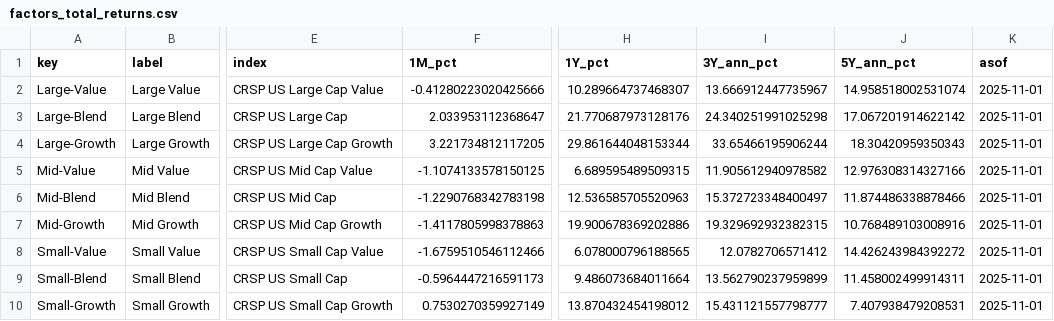
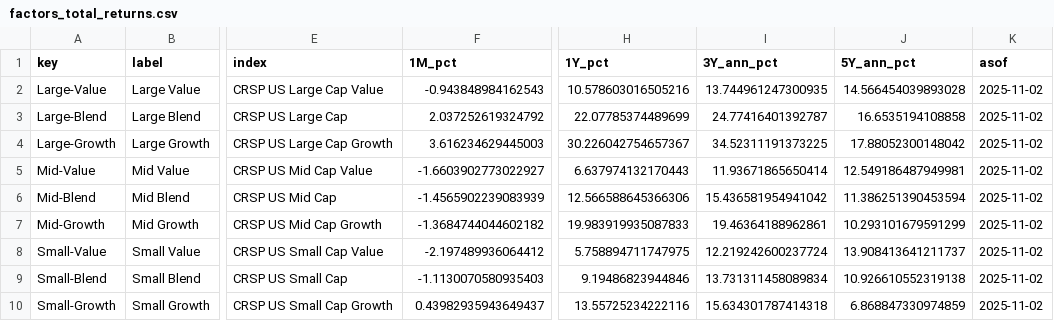
Before and after one commit to bankeronwheels-raph/quilt-outputs, a CSV file: factors_total_returns.csv, drawn as a sheet; only a part is shown, gaps mark what is left out; the diff names each change by its address in the sheet, - before the commit and + after, or states it on an @@ line.

Commit message:
Update factors_total_returns.csv [skip ci]

```diff
--- a/factors_total_returns.csv
+++ b/factors_total_returns.csv
-F2 (1M_pct): -0.41280223020425666
+F2 (1M_pct): -0.943848984162543
-H2 (1Y_pct): 10.289664737468307
+H2 (1Y_pct): 10.578603016505216
-I2 (3Y_ann_pct): 13.666912447735967
+I2 (3Y_ann_pct): 13.744961247300935
-J2 (5Y_ann_pct): 14.958518002531074
+J2 (5Y_ann_pct): 14.566454039893028
-K2:K10 (asof): 2025-11-01
+K2:K10 (asof): 2025-11-02
-F3 (1M_pct): 2.033953112368647
+F3 (1M_pct): 2.037252619324792
-H3 (1Y_pct): 21.770687973128176
+H3 (1Y_pct): 22.07785374489699
-I3 (3Y_ann_pct): 24.340251991025298
+I3 (3Y_ann_pct): 24.77416401392787
-J3 (5Y_ann_pct): 17.067201914622142
+J3 (5Y_ann_pct): 16.6535194108858
-F4 (1M_pct): 3.221734812117205
+F4 (1M_pct): 3.616234629445003
-H4 (1Y_pct): 29.861644048153344
+H4 (1Y_pct): 30.226042754657367
-I4 (3Y_ann_pct): 33.65466195906244
+I4 (3Y_ann_pct): 34.52311191373225
-J4 (5Y_ann_pct): 18.30420959350343
+J4 (5Y_ann_pct): 17.88052300148042
-F5 (1M_pct): -1.1074133578150125
+F5 (1M_pct): -1.6603902773022927
-H5 (1Y_pct): 6.689595489509315
+H5 (1Y_pct): 6.637974132170443
-I5 (3Y_ann_pct): 11.905612940978582
+I5 (3Y_ann_pct): 11.93671865650414
-J5 (5Y_ann_pct): 12.976308314327166
+J5 (5Y_ann_pct): 12.549186487949981
-F6 (1M_pct): -1.2290768342783198
+F6 (1M_pct): -1.4565902239083939
-H6 (1Y_pct): 12.536585705520963
+H6 (1Y_pct): 12.566588645366306
-I6 (3Y_ann_pct): 15.372723348400497
+I6 (3Y_ann_pct): 15.436581954941042
-J6 (5Y_ann_pct): 11.874486338878466
+J6 (5Y_ann_pct): 11.386251390453594
-F7 (1M_pct): -1.4117805998378863
+F7 (1M_pct): -1.3684744044602182
-H7 (1Y_pct): 19.900678369202886
+H7 (1Y_pct): 19.983919935087833
-I7 (3Y_ann_pct): 19.329692932382315
+I7 (3Y_ann_pct): 19.46364188962861
-J7 (5Y_ann_pct): 10.768489103008916
+J7 (5Y_ann_pct): 10.293101679591299
-F8 (1M_pct): -1.6759510546112466
+F8 (1M_pct): -2.197489936064412
-H8 (1Y_pct): 6.078000796188565
+H8 (1Y_pct): 5.758894711747975
-I8 (3Y_ann_pct): 12.0782706571412
+I8 (3Y_ann_pct): 12.219242600237724
-J8 (5Y_ann_pct): 14.426243984392272
+J8 (5Y_ann_pct): 13.908413641211737
-F9 (1M_pct): -0.5964447216591173
+F9 (1M_pct): -1.1130070580935403
-H9 (1Y_pct): 9.486073684011664
+H9 (1Y_pct): 9.19486823944846
-I9 (3Y_ann_pct): 13.562790237959899
+I9 (3Y_ann_pct): 13.731311458089834
-J9 (5Y_ann_pct): 11.458002499914311
+J9 (5Y_ann_pct): 10.926610552319138
-F10 (1M_pct): 0.7530270359927149
+F10 (1M_pct): 0.43982935943649437
-H10 (1Y_pct): 13.870432454198012
+H10 (1Y_pct): 13.55725234222116
-I10 (3Y_ann_pct): 15.431121557798777
+I10 (3Y_ann_pct): 15.634301787414318
-J10 (5Y_ann_pct): 7.407938479208531
+J10 (5Y_ann_pct): 6.868847330974859
```
